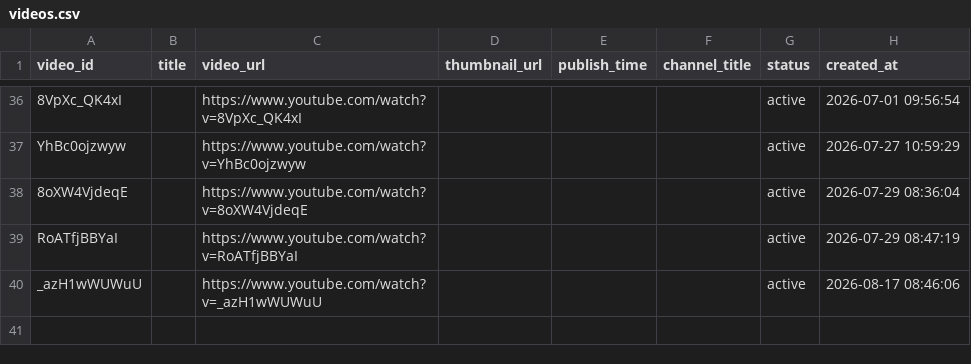
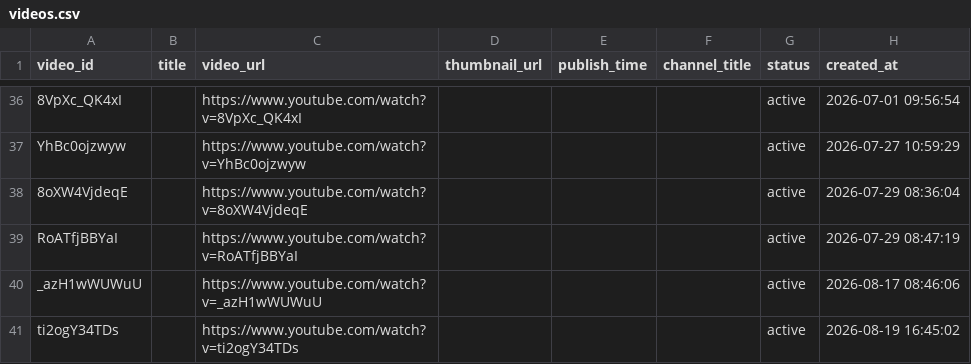
Before and after one commit to Daas3bb/youtube-vedio-statistics, a CSV file: inputs/videos.csv, drawn as a sheet; only a part is shown, gaps mark what is left out; the diff names each change by its address in the sheet, - before the commit and + after, or states it on an @@ line.

Commit message:
feat: add 1 video(s) via dashboard

```diff
--- a/inputs/videos.csv
+++ b/inputs/videos.csv
+row 41: ti2ogY34TDs |  | https://www.youtube.com/watch?v=ti2ogY34TDs |  |  |  | active | 2026-08-19 16:45:02
```
